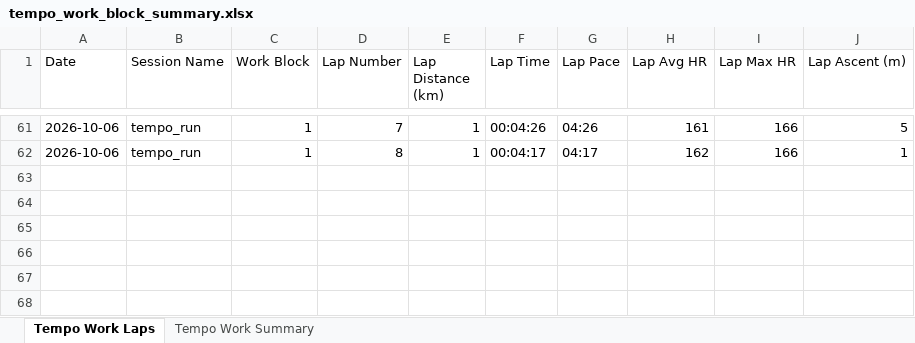
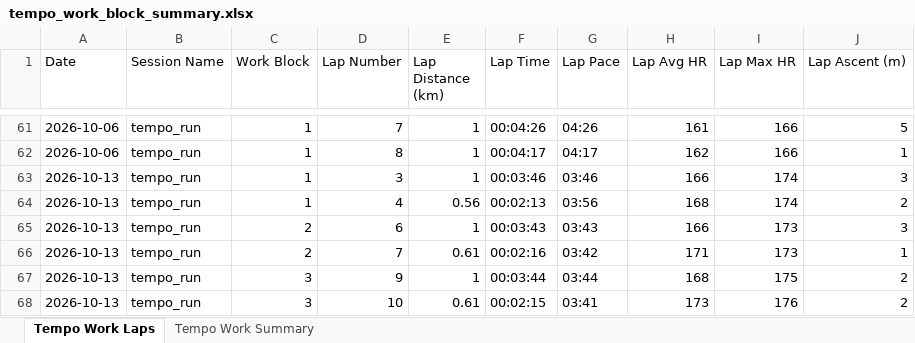
Before and after one commit to MrCoin221/garmin-training-platform, an Excel workbook: output/tempo_work_block_summary.xlsx, sheet Tempo Work Laps, drawn as a sheet; only a part is shown, gaps mark what is left out; values as stored, in another font and other column widths than the file's, no borders; the diff names each change by its address in the sheet, - before the commit and + after, or states it on an @@ line.

```diff
--- a/output/tempo_work_block_summary.xlsx (sheet Tempo Work Laps)
+++ b/output/tempo_work_block_summary.xlsx (sheet Tempo Work Laps)
+row 63: 2026-10-13 | tempo_run | 1 | 3 | 1 | 00:03:46 | 03:46 | 166 | 174 | 3
+row 64: 2026-10-13 | tempo_run | 1 | 4 | 0.56 | 00:02:13 | 03:56 | 168 | 174 | 2
+row 65: 2026-10-13 | tempo_run | 2 | 6 | 1 | 00:03:43 | 03:43 | 166 | 173 | 3
+row 66: 2026-10-13 | tempo_run | 2 | 7 | 0.61 | 00:02:16 | 03:42 | 171 | 173 | 1
+row 67: 2026-10-13 | tempo_run | 3 | 9 | 1 | 00:03:44 | 03:44 | 168 | 175 | 2
+row 68: 2026-10-13 | tempo_run | 3 | 10 | 0.61 | 00:02:15 | 03:41 | 173 | 176 | 2
```
Also changed, not shown: sheet Tempo Work Summary, output/lap_summary.xlsx, output/session_summary.xlsx, 1 other file.
